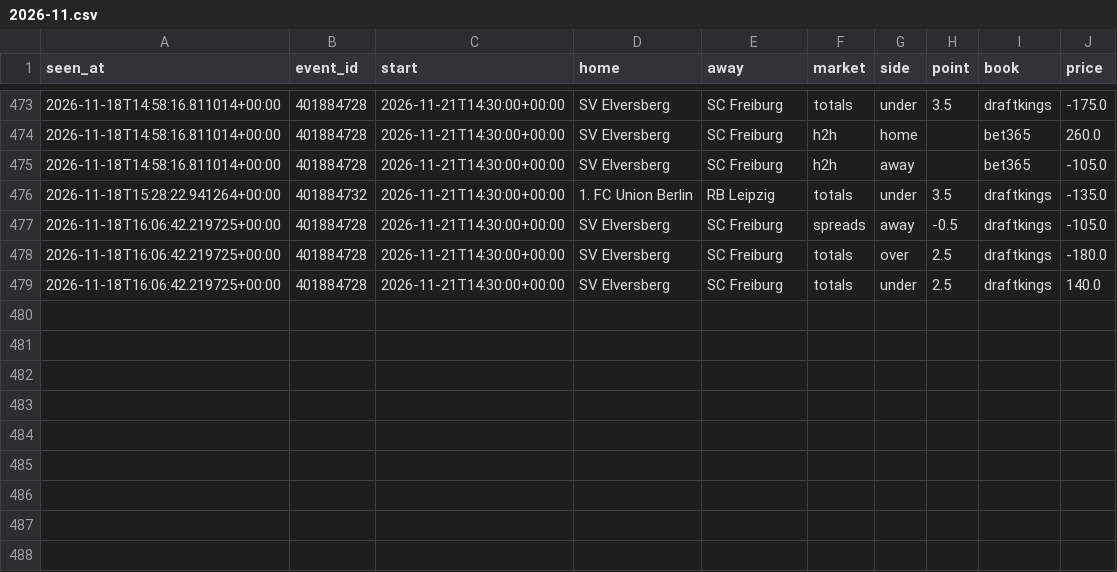
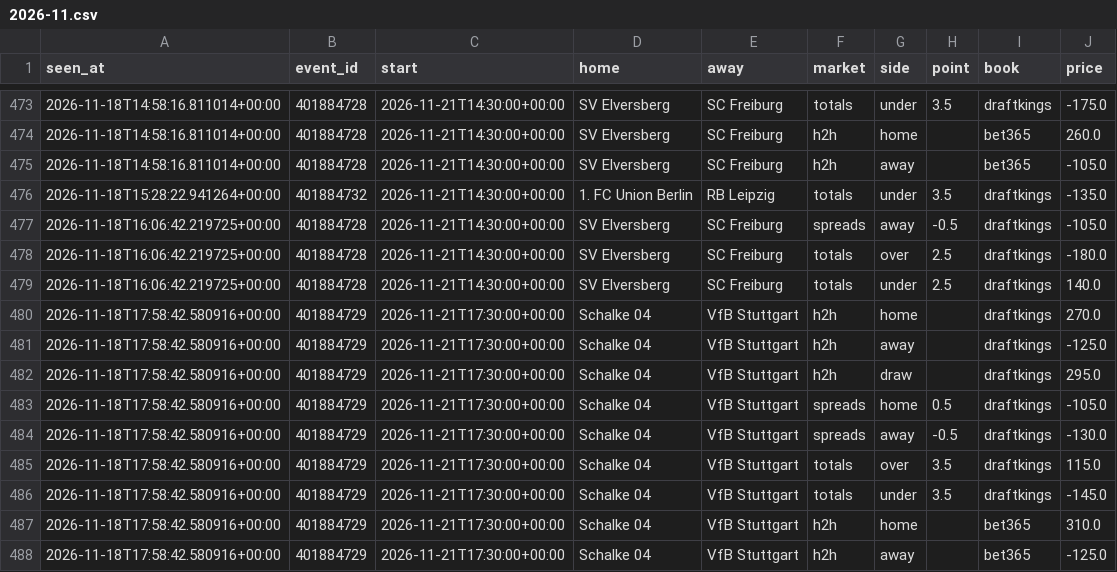
Before and after one commit to tdrey10/sports, a CSV file: data/odds/bundesliga/2026-11.csv, drawn as a sheet; only a part is shown, gaps mark what is left out.

```diff
--- a/data/odds/bundesliga/2026-11.csv
+++ b/data/odds/bundesliga/2026-11.csv
@@ -479 +479,10 @@ seen_at,event_id,start,home,away,market,side,point,book,price
 2026-11-18T16:06:42.219725+00:00,401884728,2026-11-21T14:30:00+00:00,SV Elversberg,SC Freiburg,totals,under,2.5,draftkings,140.0
+2026-11-18T17:58:42.580916+00:00,401884729,2026-11-21T17:30:00+00:00,Schalke 04,VfB Stuttgart,h2h,home,,draftkings,270.0
+2026-11-18T17:58:42.580916+00:00,401884729,2026-11-21T17:30:00+00:00,Schalke 04,VfB Stuttgart,h2h,away,,draftkings,-125.0
+2026-11-18T17:58:42.580916+00:00,401884729,2026-11-21T17:30:00+00:00,Schalke 04,VfB Stuttgart,h2h,draw,,draftkings,295.0
+2026-11-18T17:58:42.580916+00:00,401884729,2026-11-21T17:30:00+00:00,Schalke 04,VfB Stuttgart,spreads,home,0.5,draftkings,-105.0
+2026-11-18T17:58:42.580916+00:00,401884729,2026-11-21T17:30:00+00:00,Schalke 04,VfB Stuttgart,spreads,away,-0.5,draftkings,-130.0
+2026-11-18T17:58:42.580916+00:00,401884729,2026-11-21T17:30:00+00:00,Schalke 04,VfB Stuttgart,totals,over,3.5,draftkings,115.0
+2026-11-18T17:58:42.580916+00:00,401884729,2026-11-21T17:30:00+00:00,Schalke 04,VfB Stuttgart,totals,under,3.5,draftkings,-145.0
+2026-11-18T17:58:42.580916+00:00,401884729,2026-11-21T17:30:00+00:00,Schalke 04,VfB Stuttgart,h2h,home,,bet365,310.0
+2026-11-18T17:58:42.580916+00:00,401884729,2026-11-21T17:30:00+00:00,Schalke 04,VfB Stuttgart,h2h,away,,bet365,-125.0
```
Also changed, not shown: data/odds/epl/2026-11.csv, data/odds/laliga/2026-11.csv, 16 other files.
